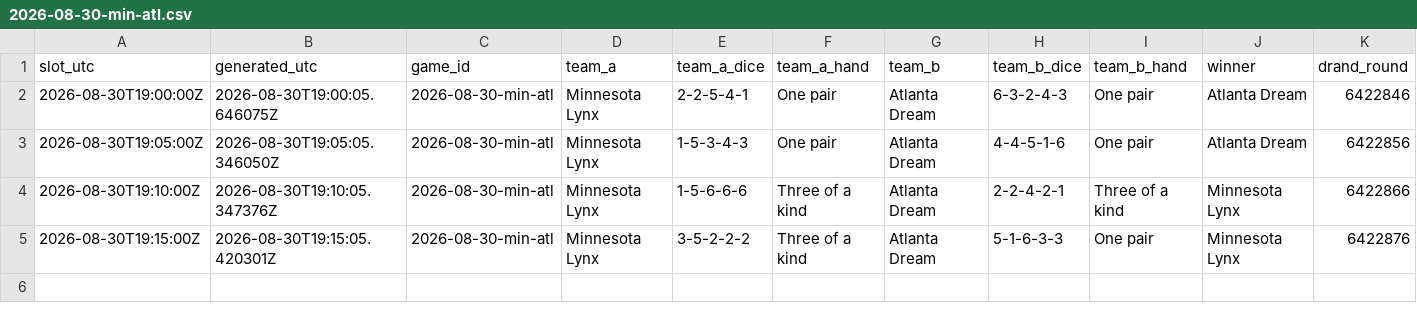
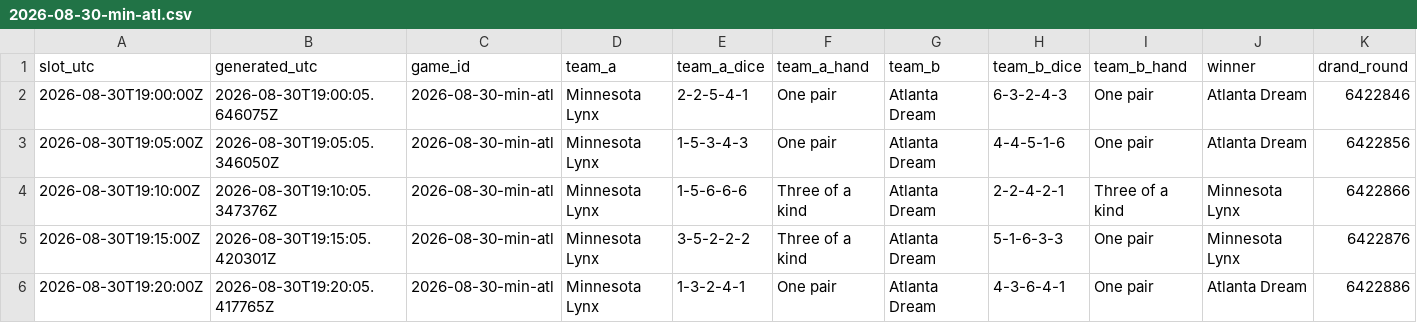
Before and after one commit to shabahren/wnba-dice-poker, a CSV file: data/2026-08-30-min-atl.csv, drawn as a sheet; only a part is shown; rows hold the shown columns only; the diff names each change by its address in the sheet, - before the commit and + after, or states it on an @@ line.

Commit message:
Add real-time Dice Poker result 2026-08-30 19:20 UTC

```diff
--- a/data/2026-08-30-min-atl.csv
+++ b/data/2026-08-30-min-atl.csv
+row 6: 2026-08-30T19:20:00Z | 2026-08-30T19:20:05.417765Z | 2026-08-30-min-atl | Minnesota Lynx | 1-3-2-4-1 | One pair | Atlanta Dream | 4-3-6-4-1 | One pair | Atlanta Dream | 6422886
```
